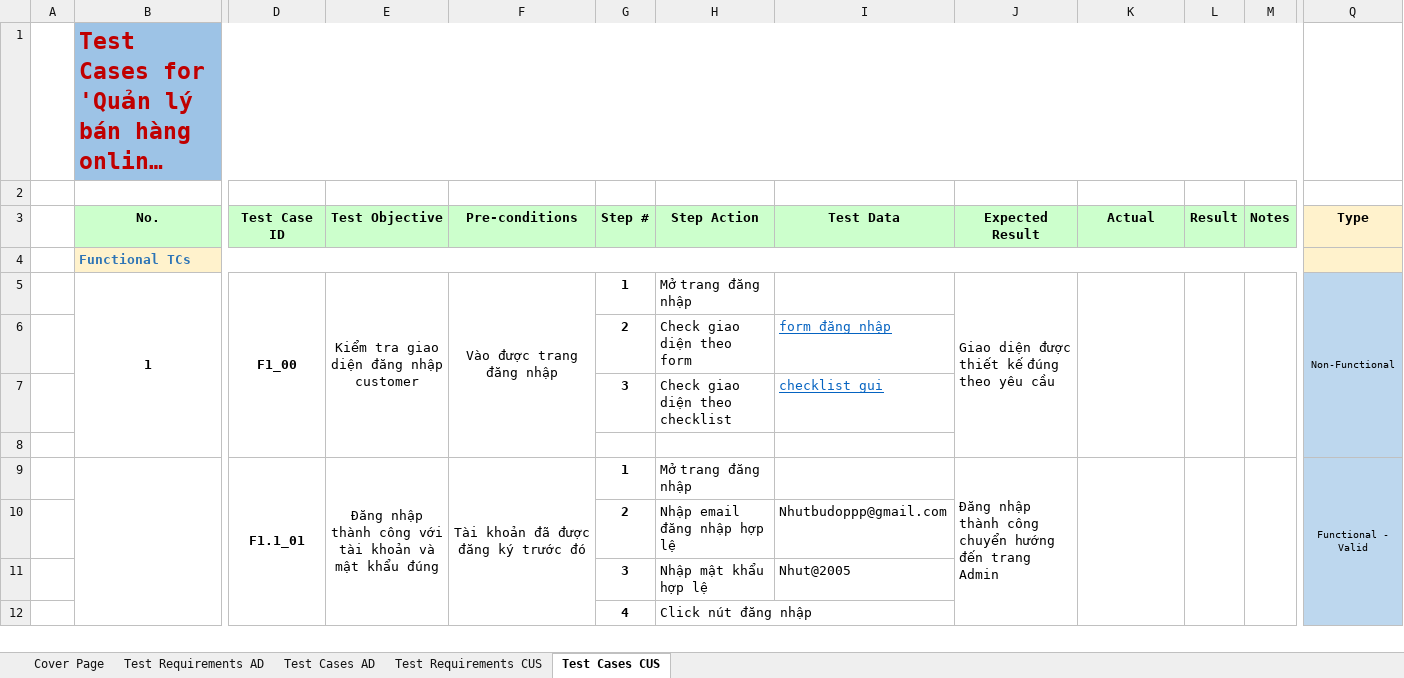
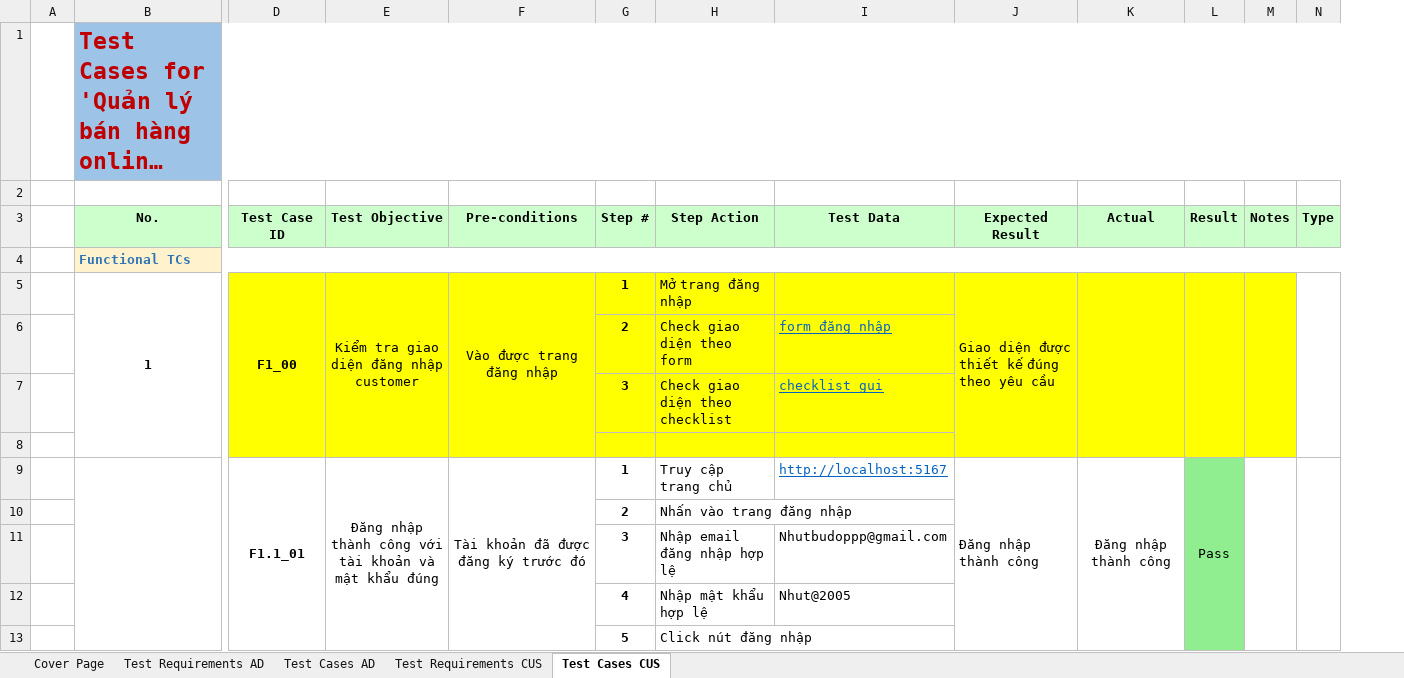
Before and after one commit to pn-knguyen/BDCLPM_DoAnCuoiKy_LT, an Excel workbook: 2117_Functional_Testcase.xlsx, sheet Test Cases CUS, drawn as a sheet; only a part is shown, gaps mark what is left out; long unchanged cells end in …; values as stored, in another font and other column widths than the file's, no borders; charts and pictures not drawn; removed rows and columns are numbered as before the commit, all else as after; rows hold the shown columns only; the diff covers the shown part only; the diff names each change by its address in the sheet, - before the commit and + after, or states it on an @@ line.

```diff
--- a/2117_Functional_Testcase.xlsx (sheet Test Cases CUS)
+++ b/2117_Functional_Testcase.xlsx (sheet Test Cases CUS)
+column N (Type), empty
-column Q (Type), rows 5-9: Non-Functional |  |  |  | Functional - Valid
-D5:M8 fill: none
+D5:M8 fill: #FFFF00
-H9 (Step Action): Mở trang đăng nhập
+H9 (Step Action): Truy cập trang chủ
-I9 (Test Data): (empty)
+I9 (Test Data): http://localhost:5167
-J9 (Expected Result): Đăng nhập thành công chuyển hướng đến trang Admin
+J9 (Expected Result): Đăng nhập thành công
-K9 (Actual): (empty)
+K9 (Actual): Đăng nhập thành công
-L9 (Result): (empty)
+L9 (Result): Pass
-L9 fill: none
+L9 fill: #90EE90
+row 10:  |  |  |  |  | 2 | Nhấn vào trang đăng nhập
-G11 (Step #): 2
+G11 (Step #): 3
-L11:L13 fill: none
+L11:L13 fill: #90EE90
-G12 (Step #): 3
+G12 (Step #): 4
-G13 (Step #): 4
+G13 (Step #): 5
```
Also changed, not shown: other rows of this sheet, sheet Test Cases AD, sheet Test Requirements CUS, formulas that keep their value, charts or pictures.
